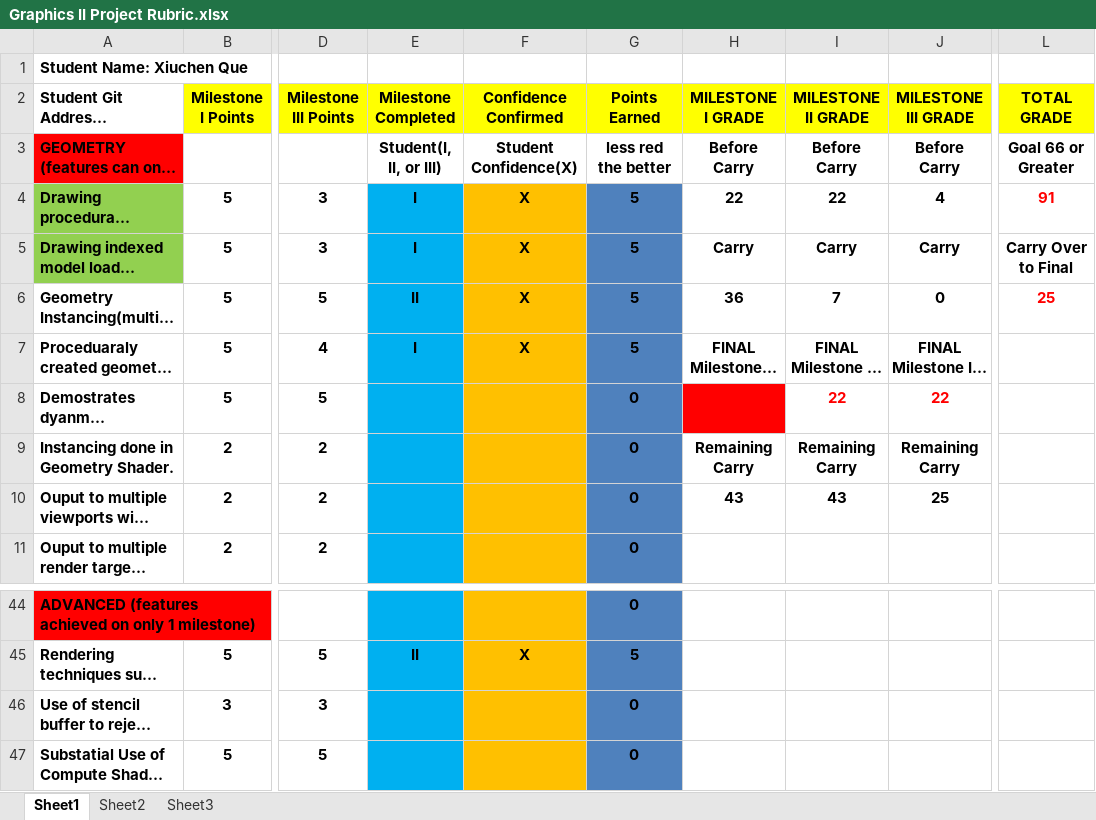
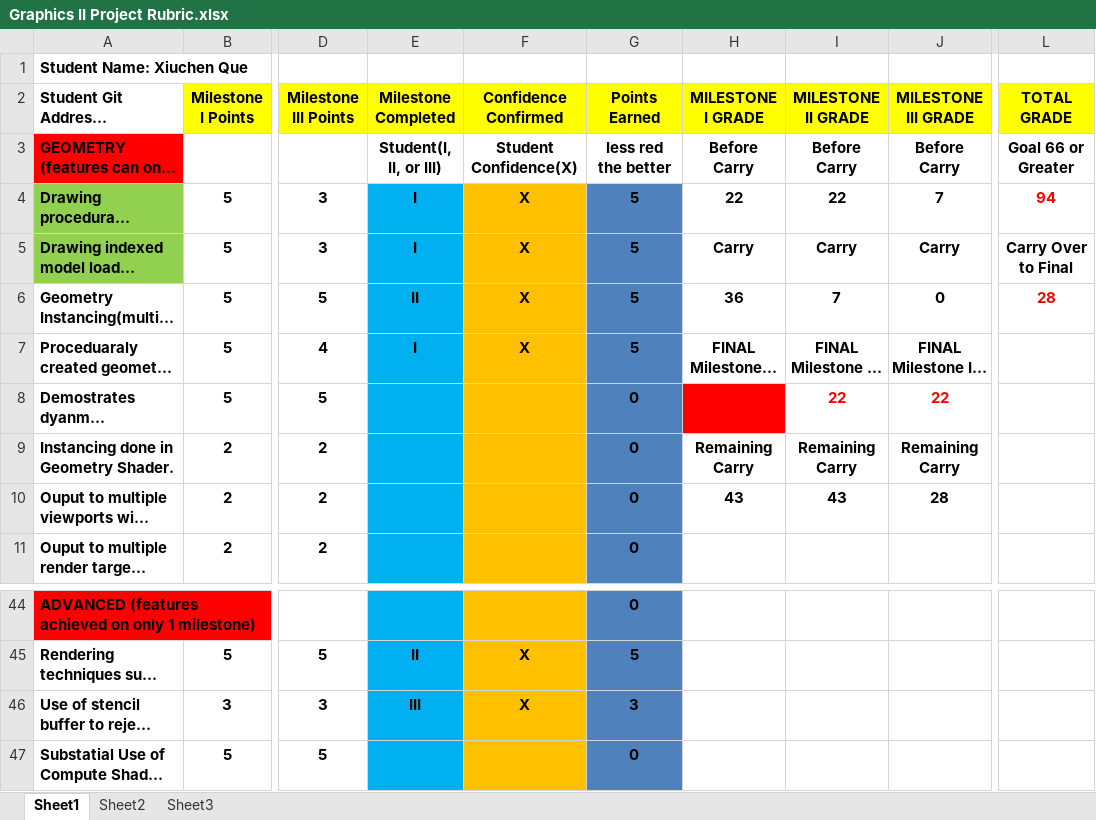
Before and after one commit to qavenger97/Xiuchen_Que, an Excel workbook: Graphics II Project Rubric.xlsx, sheet Sheet1, drawn as a sheet; only a part is shown, gaps mark what is left out; long unchanged cells end in …; values as stored, in another font and other column widths than the file's, no borders; conditional formats not drawn; the diff names each change by its address in the sheet, - before the commit and + after, or states it on an @@ line.

```diff
--- a/Graphics II Project Rubric.xlsx (sheet Sheet1)
+++ b/Graphics II Project Rubric.xlsx (sheet Sheet1)
-J4 (MILESTONE III GRADE): 4
+J4 (MILESTONE III GRADE): 7
-L4 (TOTAL GRADE): 91
+L4 (TOTAL GRADE): 94
-L6 (TOTAL GRADE): 25
+L6 (TOTAL GRADE): 28
-J10 (MILESTONE III GRADE): 25
+J10 (MILESTONE III GRADE): 28
-E46 (Milestone Completed): (empty)
+E46 (Milestone Completed): III
-F46 (Confidence Confirmed): (empty)
+F46 (Confidence Confirmed): X
-G46 (Points Earned): 0
+G46 (Points Earned): 3
```
Also changed, not shown: 5 other files.
